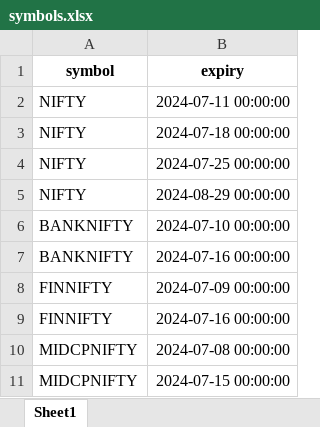
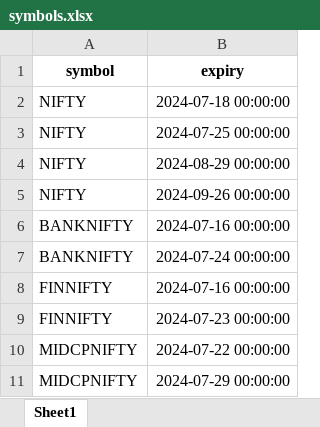
Before and after one commit to vipularathi/data_analytics_backend, an Excel workbook: symbols.xlsx, sheet Sheet1, drawn as a sheet; values as stored, in another font and other column widths than the file's, no borders; removed rows and columns are numbered as before the commit, all else as after; the diff names each change by its address in the sheet, - before the commit and + after, or states it on an @@ line.

```diff
--- a/symbols.xlsx (sheet Sheet1)
+++ b/symbols.xlsx (sheet Sheet1)
-row 2: NIFTY | 2024-07-11 00:00:00
-row 6: BANKNIFTY | 2024-07-10 00:00:00
+row 5: NIFTY | 2024-09-26 00:00:00
-row 8: FINNIFTY | 2024-07-09 00:00:00
+row 7: BANKNIFTY | 2024-07-24 00:00:00
+row 9: FINNIFTY | 2024-07-23 00:00:00
-B10 (expiry): 2024-07-08 00:00:00
+B10 (expiry): 2024-07-22 00:00:00
-B11 (expiry): 2024-07-15 00:00:00
+B11 (expiry): 2024-07-29 00:00:00
```
Also changed, not shown: 9 other files.
